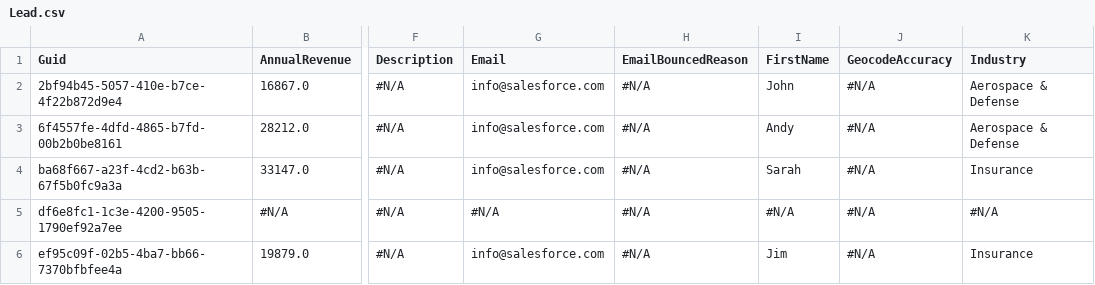
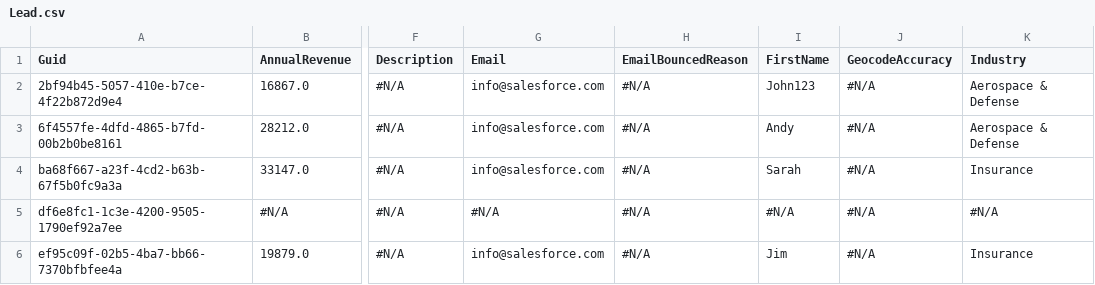
Before and after one commit to Asnafshaikh/QA5VCRepo, a CSV file: Lead.csv, drawn as a sheet; only a part is shown, gaps mark what is left out; the diff names each change by its address in the sheet, - before the commit and + after, or states it on an @@ line.

Commit message:
Update Lead.csv

```diff
--- a/Lead.csv
+++ b/Lead.csv
-I2 (FirstName): John
+I2 (FirstName): John123
```
